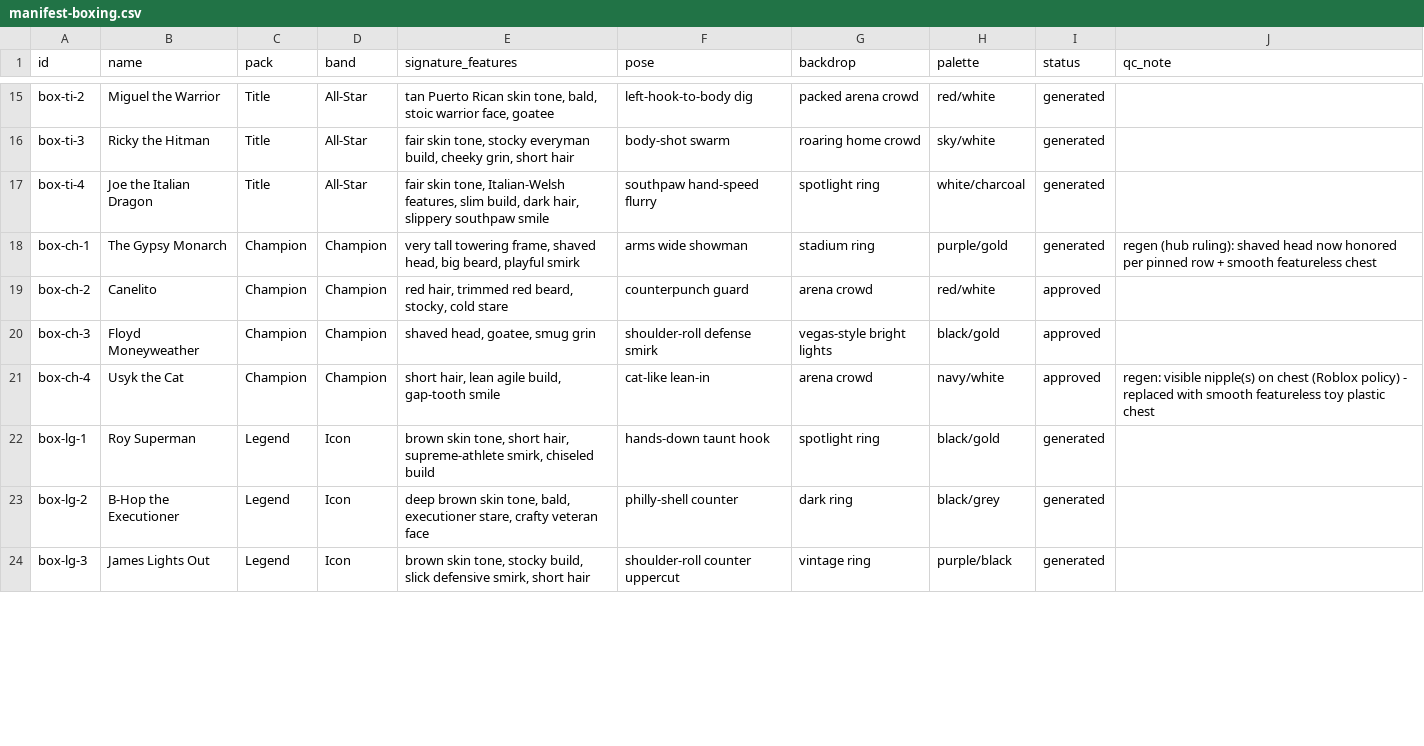
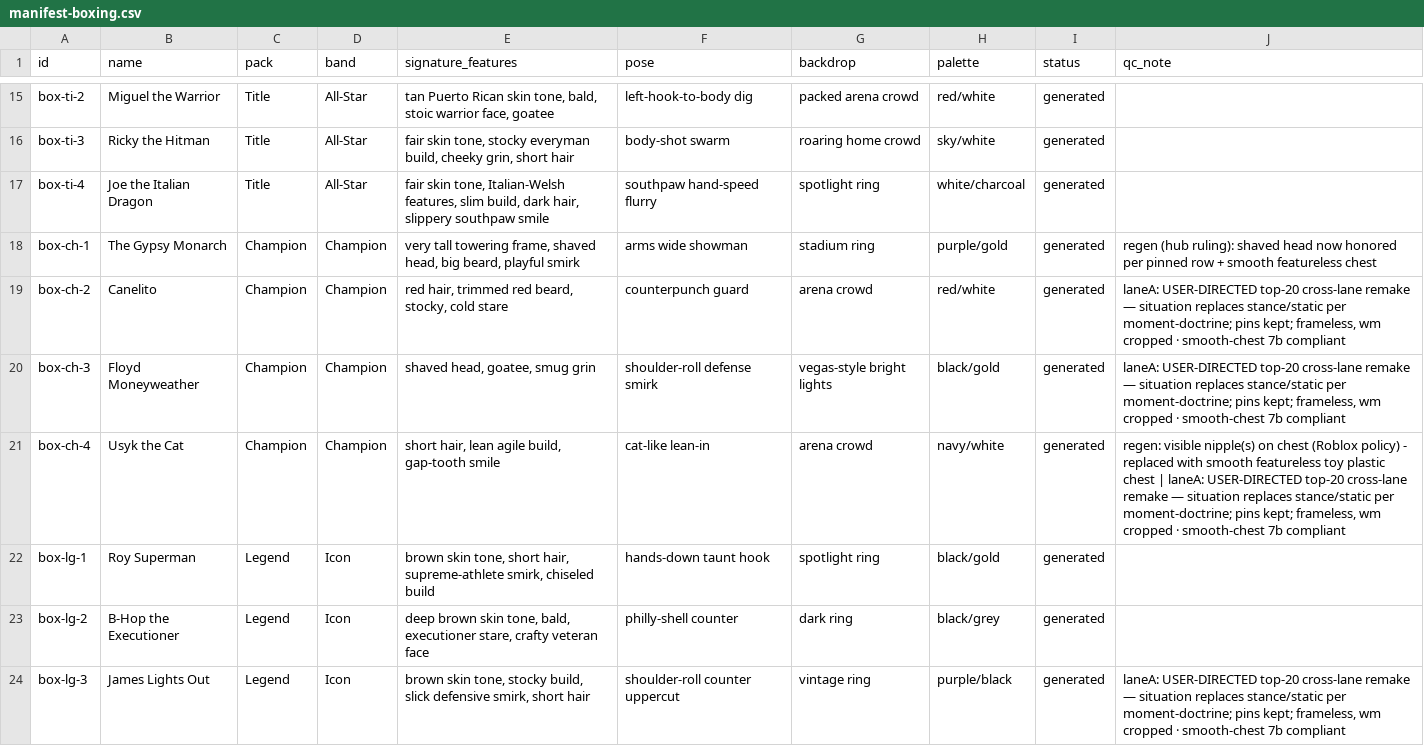
Before and after one commit to yelnurk123/sports-cards-factory, a CSV file: manifests/manifest-boxing.csv, drawn as a sheet; only a part is shown, gaps mark what is left out; the diff covers the shown part only.

Commit message:
laneA: top-20 cross-lane remakes (user-directed) — moments replace stances repo-wide

```diff
--- a/manifests/manifest-boxing.csv
+++ b/manifests/manifest-boxing.csv
@@ -18,7 +18,7 @@ box-ti-4,Joe the Italian Dragon,Title,All-Star,"fair skin tone, Italian-Welsh fe
 box-ch-1,The Gypsy Monarch,Champion,Champion,"very tall towering frame, shaved head, big beard, playful smirk",arms wide showman,stadium ring,purple/gold,generated,regen (hub ruling): shaved head now honored per pinned row + smooth featureless chest
-box-ch-2,Canelito,Champion,Champion,"red hair, trimmed red beard, stocky, cold stare",counterpunch guard,arena crowd,red/white,approved,
-box-ch-3,Floyd Moneyweather,Champion,Champion,"shaved head, goatee, smug grin",shoulder-roll defense smirk,vegas-style bright lights,black/gold,approved,
-box-ch-4,Usyk the Cat,Champion,Champion,"short hair, lean agile build, gap-tooth smile",cat-like lean-in,arena crowd,navy/white,approved,regen: visible nipple(s) on chest (Roblox policy) - replaced with smooth featureless toy plastic chest
+box-ch-2,Canelito,Champion,Champion,"red hair, trimmed red beard, stocky, cold stare",counterpunch guard,arena crowd,red/white,generated,"laneA: USER-DIRECTED top-20 cross-lane remake — situation replaces stance/static per moment-doctrine; pins kept; frameless, wm cropped · smooth-chest 7b compliant"
+box-ch-3,Floyd Moneyweather,Champion,Champion,"shaved head, goatee, smug grin",shoulder-roll defense smirk,vegas-style bright lights,black/gold,generated,"laneA: USER-DIRECTED top-20 cross-lane remake — situation replaces stance/static per moment-doctrine; pins kept; frameless, wm cropped · smooth-chest 7b compliant"
+box-ch-4,Usyk the Cat,Champion,Champion,"short hair, lean agile build, gap-tooth smile",cat-like lean-in,arena crowd,navy/white,generated,"regen: visible nipple(s) on chest (Roblox policy) - replaced with smooth featureless toy plastic chest | laneA: USER-DIRECTED top-20 cross-lane remake — situation replaces stance/static per moment-doctrine; pins kept; frameless, wm cropped · smooth-chest 7b compliant"
 box-lg-1,Roy Superman,Legend,Icon,"brown skin tone, short hair, supreme-athlete smirk, chiseled build",hands-down taunt hook,spotlight ring,black/gold,generated,
 box-lg-2,B-Hop the Executioner,Legend,Icon,"deep brown skin tone, bald, executioner stare, crafty veteran face",philly-shell counter,dark ring,black/grey,generated,
-box-lg-3,James Lights Out,Legend,Icon,"brown skin tone, stocky build, slick defensive smirk, short hair",shoulder-roll counter uppercut,vintage ring,purple/black,generated,
+box-lg-3,James Lights Out,Legend,Icon,"brown skin tone, stocky build, slick defensive smirk, short hair",shoulder-roll counter uppercut,vintage ring,purple/black,generated,"laneA: USER-DIRECTED top-20 cross-lane remake — situation replaces stance/static per moment-doctrine; pins kept; frameless, wm cropped · smooth-chest 7b compliant"
```
Also changed, not shown: 7 edited cells elsewhere in this file, manifests/manifest-baseball.csv, manifests/manifest-mma.csv, 23 other files.
